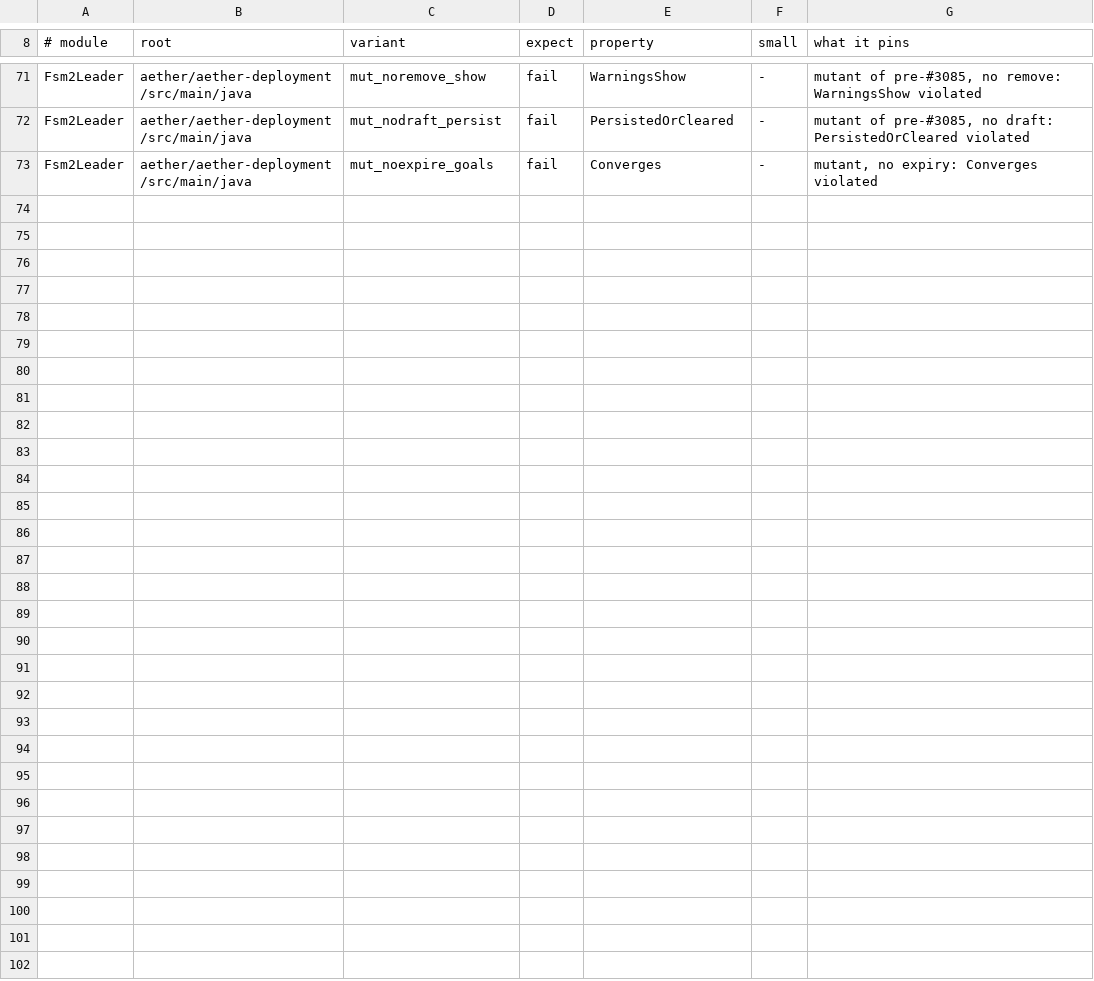
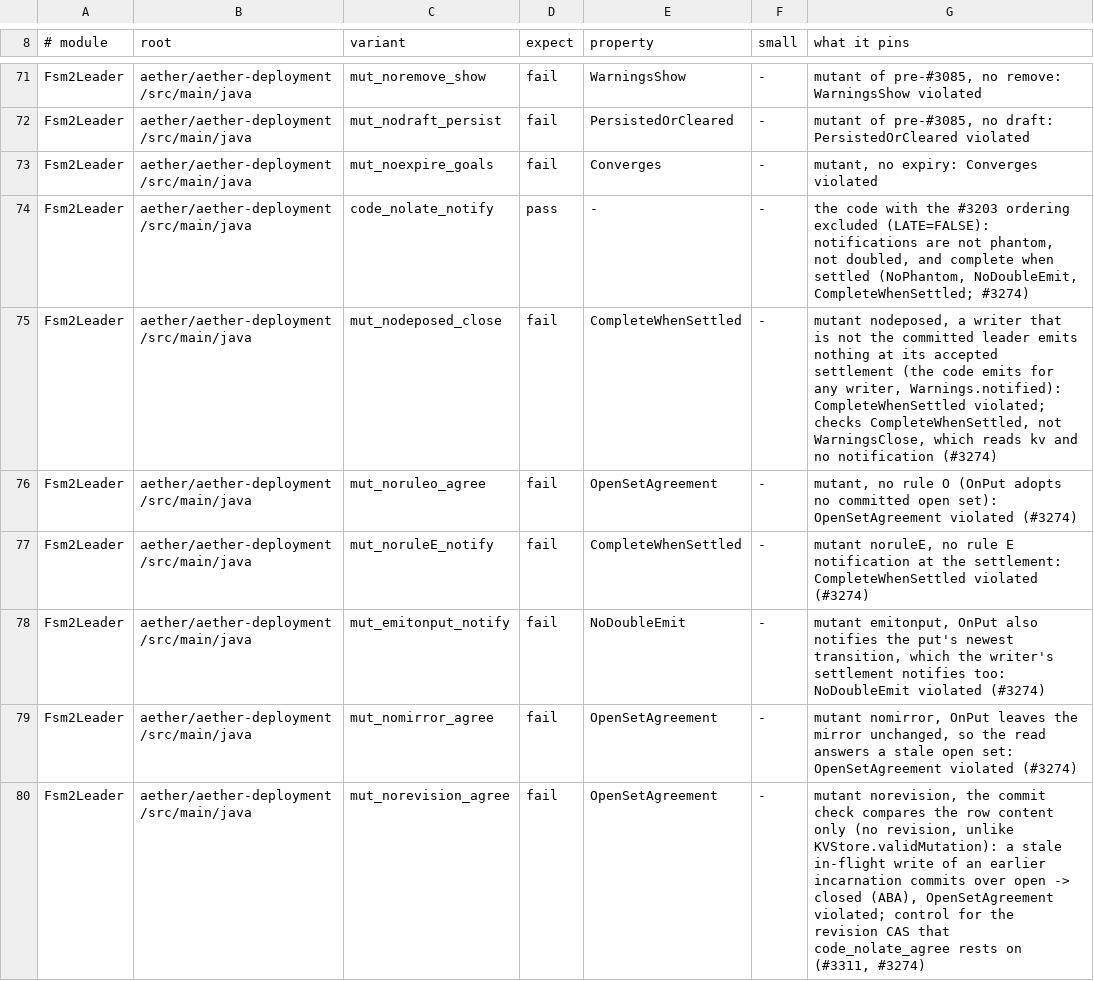
Before and after one commit to pragmaticalabs/pragmatica, a TSV file: tools/tla/models.tsv, drawn as a sheet; only a part is shown, gaps mark what is left out; the diff names each change by its address in the sheet, - before the commit and + after, or states it on an @@ line.

Commit message:
test: Fsm2Leader rows carry a revision and the commit check compares it

```diff
--- a/tools/tla/models.tsv
+++ b/tools/tla/models.tsv
+row 74: Fsm2Leader | aether/aether-deployment/src/main/java | code_nolate_notify | pass | - | - | the code with the #3203 ordering excluded (LATE=FALSE): notifications are not phantom, not doubled, and complete when settled (NoPhantom, NoDoubleEmit, CompleteWhenSettled; #3274)
+row 75: Fsm2Leader | aether/aether-deployment/src/main/java | mut_nodeposed_close | fail | CompleteWhenSettled | - | mutant nodeposed, a writer that is not the committed leader emits nothing at its accepted settlement (the code emits for any writer, Warnings.notified): CompleteWhenSettled violated; checks CompleteWhenSettled, not WarningsClose, which reads kv and no notification (#3274)
+row 76: Fsm2Leader | aether/aether-deployment/src/main/java | mut_noruleo_agree | fail | OpenSetAgreement | - | mutant, no rule O (OnPut adopts no committed open set): OpenSetAgreement violated (#3274)
+row 77: Fsm2Leader | aether/aether-deployment/src/main/java | mut_noruleE_notify | fail | CompleteWhenSettled | - | mutant noruleE, no rule E notification at the settlement: CompleteWhenSettled violated (#3274)
+row 78: Fsm2Leader | aether/aether-deployment/src/main/java | mut_emitonput_notify | fail | NoDoubleEmit | - | mutant emitonput, OnPut also notifies the put's newest transition, which the writer's settlement notifies too: NoDoubleEmit violated (#3274)
+row 79: Fsm2Leader | aether/aether-deployment/src/main/java | mut_nomirror_agree | fail | OpenSetAgreement | - | mutant nomirror, OnPut leaves the mirror unchanged, so the read answers a stale open set: OpenSetAgreement violated (#3274)
+row 80: Fsm2Leader | aether/aether-deployment/src/main/java | mut_norevision_agree | fail | OpenSetAgreement | - | mutant norevision, the commit check compares the row content only (no revision, unlike KVStore.validMutation): a stale in-flight write of an earlier incarnation commits over open -> closed (ABA), OpenSetAgreement violated; control for the revision CAS that code_nolate_agree rests on (#3311, #3274)
```
Also changed, not shown: 2 other files.
